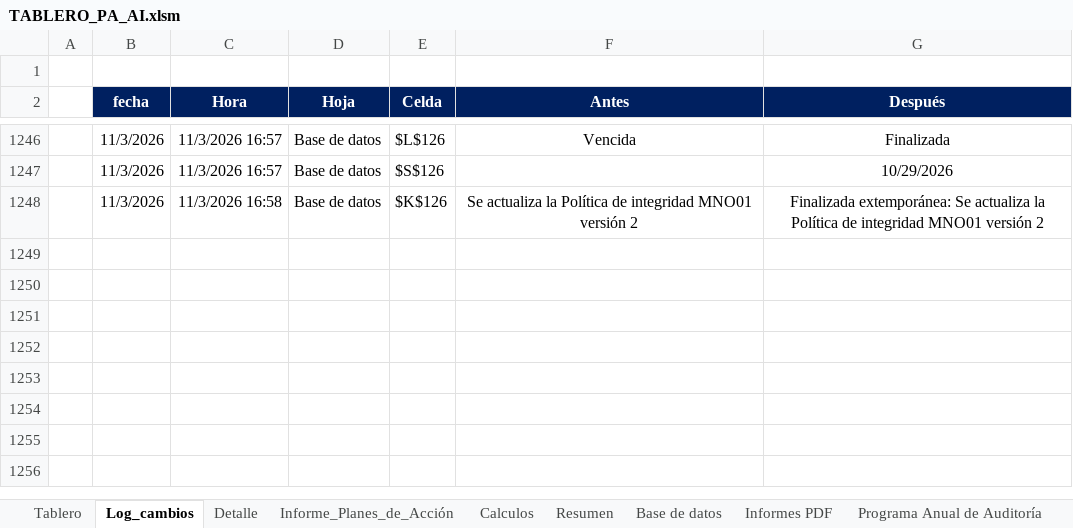
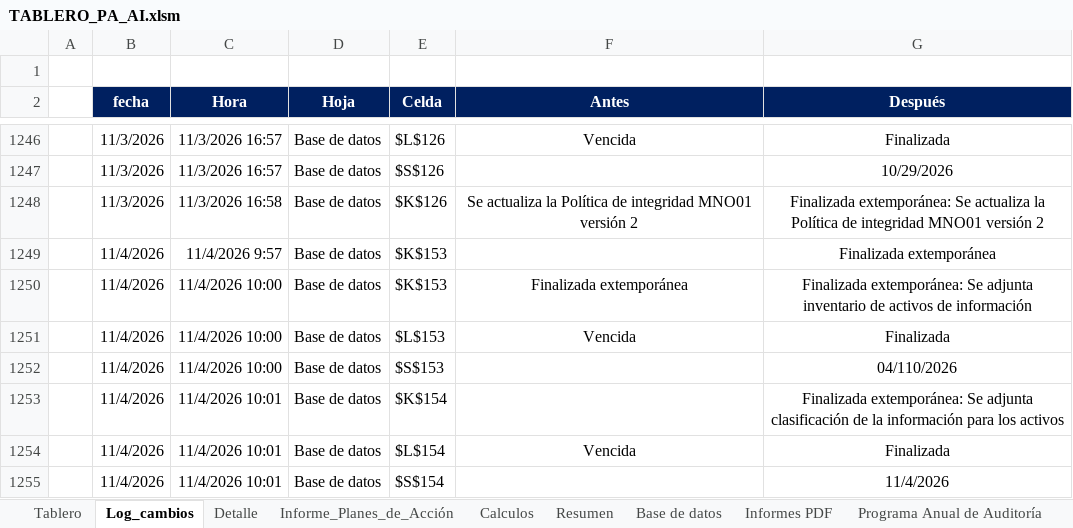
Before and after one commit to diego12vas-cmd/tableros-control, an Excel workbook: TABLERO_PA_AI.xlsm, sheet Log_cambios, drawn as a sheet; only a part is shown, gaps mark what is left out; values as stored, in another font and other column widths than the file's, no borders; charts and pictures not drawn; the diff names each change by its address in the sheet, - before the commit and + after, or states it on an @@ line.

Commit message:
Add files via upload

```diff
--- a/TABLERO_PA_AI.xlsm (sheet Log_cambios)
+++ b/TABLERO_PA_AI.xlsm (sheet Log_cambios)
+row 1249:  | 11/4/2026 | 11/4/2026 9:57 | Base de datos | $K$153 |  | Finalizada extemporánea
+row 1250:  | 11/4/2026 | 11/4/2026 10:00 | Base de datos | $K$153 | Finalizada extemporánea | Finalizada extemporánea: Se adjunta inventario de activos de información
+row 1251:  | 11/4/2026 | 11/4/2026 10:00 | Base de datos | $L$153 | Vencida | Finalizada
+row 1252:  | 11/4/2026 | 11/4/2026 10:00 | Base de datos | $S$153 |  | 04/110/2026
+row 1253:  | 11/4/2026 | 11/4/2026 10:01 | Base de datos | $K$154 |  | Finalizada extemporánea: Se adjunta clasificación de la información para los activos
+row 1254:  | 11/4/2026 | 11/4/2026 10:01 | Base de datos | $L$154 | Vencida | Finalizada
+row 1255:  | 11/4/2026 | 11/4/2026 10:01 | Base de datos | $S$154 |  | 11/4/2026
```
Also changed, not shown: sheet Base de datos, sheet Resumen, sheet Tablero, sheet Calculos, hidden cells, charts or pictures.
